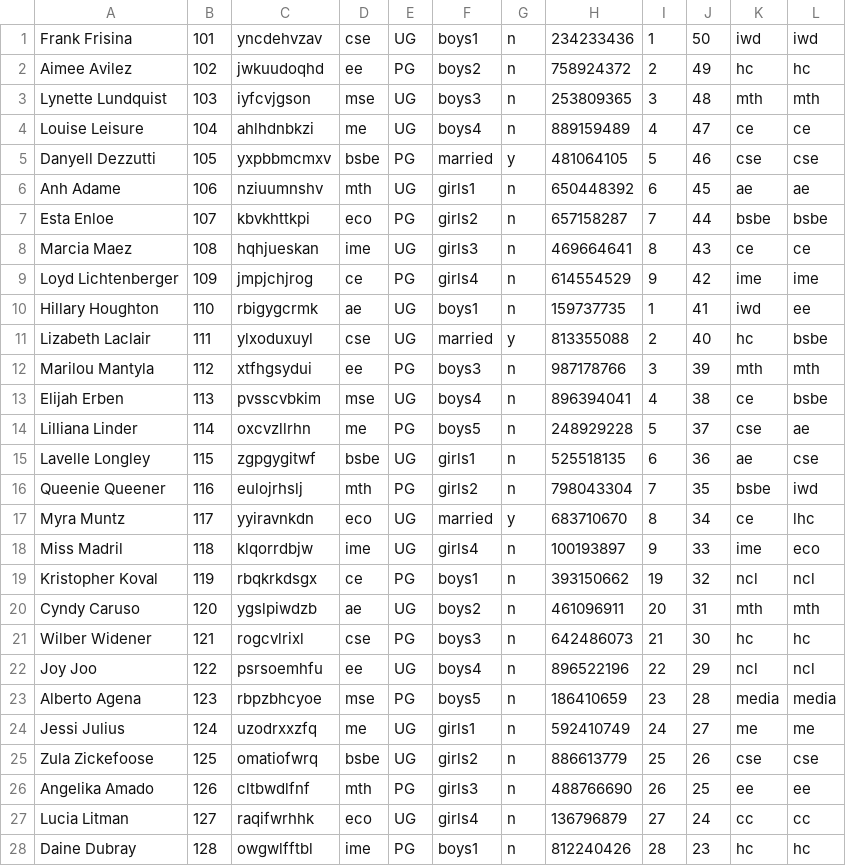
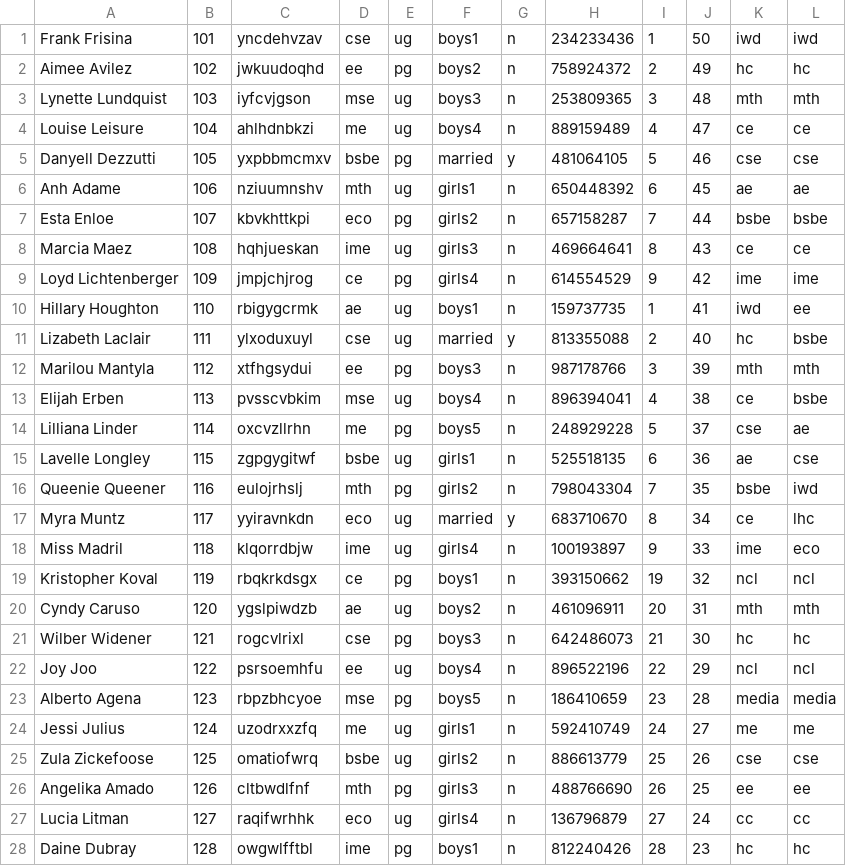
Before and after one commit to smittal6/cs251, a CSV file: ass9/student.csv, drawn as a sheet; only a part is shown; the diff covers the shown part only.

```diff
--- a/ass9/student.csv
+++ b/ass9/student.csv
@@ -1,28 +1,28 @@
-Frank Frisina  ,101,yncdehvzav,cse,UG,boys1,n,234233436,1,50,iwd,iwd
-Aimee Avilez  ,102,jwkuudoqhd,ee,PG,boys2,n,758924372,2,49,hc,hc
-Lynette Lundquist  ,103,iyfcvjgson,mse,UG,boys3,n,253809365,3,48,mth,mth
-Louise Leisure  ,104,ahlhdnbkzi,me,UG,boys4,n,889159489,4,47,ce,ce
-Danyell Dezzutti  ,105,yxpbbmcmxv,bsbe,PG,married,y,481064105,5,46,cse,cse
-Anh Adame  ,106,nziuumnshv,mth,UG,girls1,n,650448392,6,45,ae,ae
-Esta Enloe  ,107,kbvkhttkpi,eco,PG,girls2,n,657158287,7,44,bsbe,bsbe
-Marcia Maez  ,108,hqhjueskan,ime,UG,girls3,n,469664641,8,43,ce,ce
-Loyd Lichtenberger  ,109,jmpjchjrog,ce,PG,girls4,n,614554529,9,42,ime,ime
-Hillary Houghton  ,110,rbigygcrmk,ae,UG,boys1,n,159737735,1,41,iwd,ee
-Lizabeth Laclair  ,111,ylxoduxuyl,cse,UG,married,y,813355088,2,40,hc,bsbe
-Marilou Mantyla  ,112,xtfhgsydui,ee,PG,boys3,n,987178766,3,39,mth,mth
-Elijah Erben  ,113,pvsscvbkim,mse,UG,boys4,n,896394041,4,38,ce,bsbe
-Lilliana Linder  ,114,oxcvzllrhn,me,PG,boys5,n,248929228,5,37,cse,ae
-Lavelle Longley  ,115,zgpgygitwf,bsbe,UG,girls1,n,525518135,6,36,ae,cse
-Queenie Queener  ,116,eulojrhslj,mth,PG,girls2,n,798043304,7,35,bsbe,iwd
-Myra Muntz  ,117,yyiravnkdn,eco,UG,married,y,683710670,8,34,ce,lhc
-Miss Madril  ,118,klqorrdbjw,ime,UG,girls4,n,100193897,9,33,ime,eco
-Kristopher Koval  ,119,rbqkrkdsgx,ce,PG,boys1,n,393150662,19,32,ncl,ncl
-Cyndy Caruso  ,120,ygslpiwdzb,ae,UG,boys2,n,461096911,20,31,mth,mth
-Wilber Widener  ,121,rogcvlrixl,cse,PG,boys3,n,642486073,21,30,hc,hc
-Joy Joo  ,122,psrsoemhfu,ee,UG,boys4,n,896522196,22,29,ncl,ncl
-Alberto Agena  ,123,rbpzbhcyoe,mse,PG,boys5,n,186410659,23,28,media,media
-Jessi Julius  ,124,uzodrxxzfq,me,UG,girls1,n,592410749,24,27,me,me
-Zula Zickefoose  ,125,omatiofwrq,bsbe,UG,girls2,n,886613779,25,26,cse,cse
-Angelika Amado  ,126,cltbwdlfnf,mth,PG,girls3,n,488766690,26,25,ee,ee
-Lucia Litman  ,127,raqifwrhhk,eco,UG,girls4,n,136796879,27,24,cc,cc
-Daine Dubray  ,128,owgwlfftbl,ime,PG,boys1,n,812240426,28,23,hc,hc
+Frank Frisina  ,101,yncdehvzav,cse,ug,boys1,n,234233436,1,50,iwd,iwd
+Aimee Avilez  ,102,jwkuudoqhd,ee,pg,boys2,n,758924372,2,49,hc,hc
+Lynette Lundquist  ,103,iyfcvjgson,mse,ug,boys3,n,253809365,3,48,mth,mth
+Louise Leisure  ,104,ahlhdnbkzi,me,ug,boys4,n,889159489,4,47,ce,ce
+Danyell Dezzutti  ,105,yxpbbmcmxv,bsbe,pg,married,y,481064105,5,46,cse,cse
+Anh Adame  ,106,nziuumnshv,mth,ug,girls1,n,650448392,6,45,ae,ae
+Esta Enloe  ,107,kbvkhttkpi,eco,pg,girls2,n,657158287,7,44,bsbe,bsbe
+Marcia Maez  ,108,hqhjueskan,ime,ug,girls3,n,469664641,8,43,ce,ce
+Loyd Lichtenberger  ,109,jmpjchjrog,ce,pg,girls4,n,614554529,9,42,ime,ime
+Hillary Houghton  ,110,rbigygcrmk,ae,ug,boys1,n,159737735,1,41,iwd,ee
+Lizabeth Laclair  ,111,ylxoduxuyl,cse,ug,married,y,813355088,2,40,hc,bsbe
+Marilou Mantyla  ,112,xtfhgsydui,ee,pg,boys3,n,987178766,3,39,mth,mth
+Elijah Erben  ,113,pvsscvbkim,mse,ug,boys4,n,896394041,4,38,ce,bsbe
+Lilliana Linder  ,114,oxcvzllrhn,me,pg,boys5,n,248929228,5,37,cse,ae
+Lavelle Longley  ,115,zgpgygitwf,bsbe,ug,girls1,n,525518135,6,36,ae,cse
+Queenie Queener  ,116,eulojrhslj,mth,pg,girls2,n,798043304,7,35,bsbe,iwd
+Myra Muntz  ,117,yyiravnkdn,eco,ug,married,y,683710670,8,34,ce,lhc
+Miss Madril  ,118,klqorrdbjw,ime,ug,girls4,n,100193897,9,33,ime,eco
+Kristopher Koval  ,119,rbqkrkdsgx,ce,pg,boys1,n,393150662,19,32,ncl,ncl
+Cyndy Caruso  ,120,ygslpiwdzb,ae,ug,boys2,n,461096911,20,31,mth,mth
+Wilber Widener  ,121,rogcvlrixl,cse,pg,boys3,n,642486073,21,30,hc,hc
+Joy Joo  ,122,psrsoemhfu,ee,ug,boys4,n,896522196,22,29,ncl,ncl
+Alberto Agena  ,123,rbpzbhcyoe,mse,pg,boys5,n,186410659,23,28,media,media
+Jessi Julius  ,124,uzodrxxzfq,me,ug,girls1,n,592410749,24,27,me,me
+Zula Zickefoose  ,125,omatiofwrq,bsbe,ug,girls2,n,886613779,25,26,cse,cse
+Angelika Amado  ,126,cltbwdlfnf,mth,pg,girls3,n,488766690,26,25,ee,ee
+Lucia Litman  ,127,raqifwrhhk,eco,ug,girls4,n,136796879,27,24,cc,cc
+Daine Dubray  ,128,owgwlfftbl,ime,pg,boys1,n,812240426,28,23,hc,hc
```
Also changed, not shown: 22 edited cells elsewhere in this file, 1 other file.
